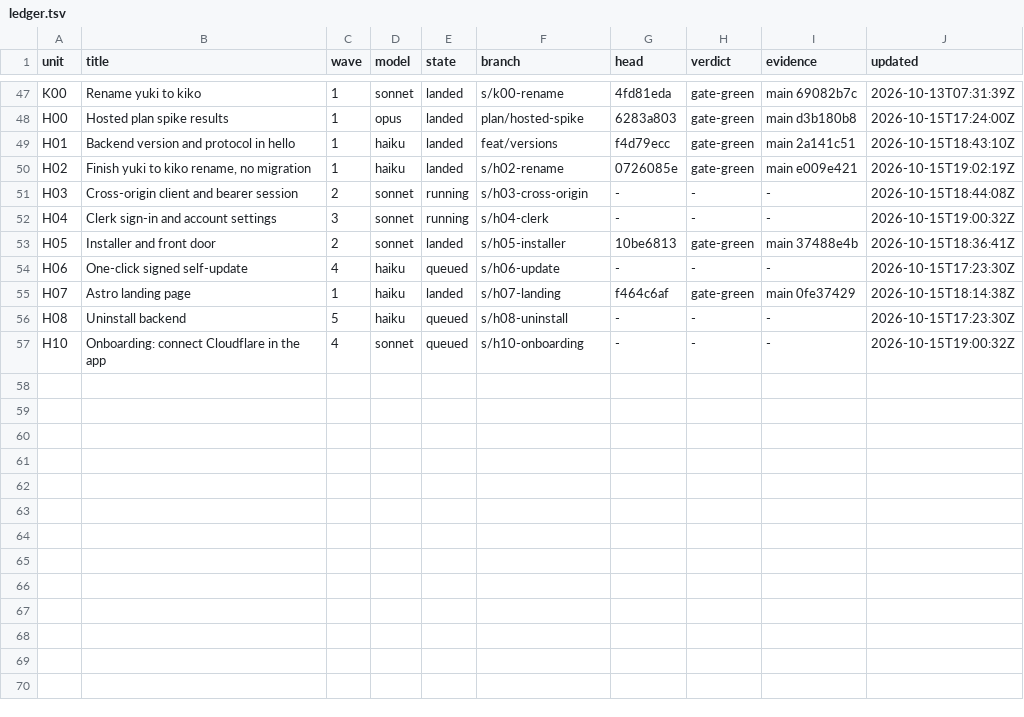
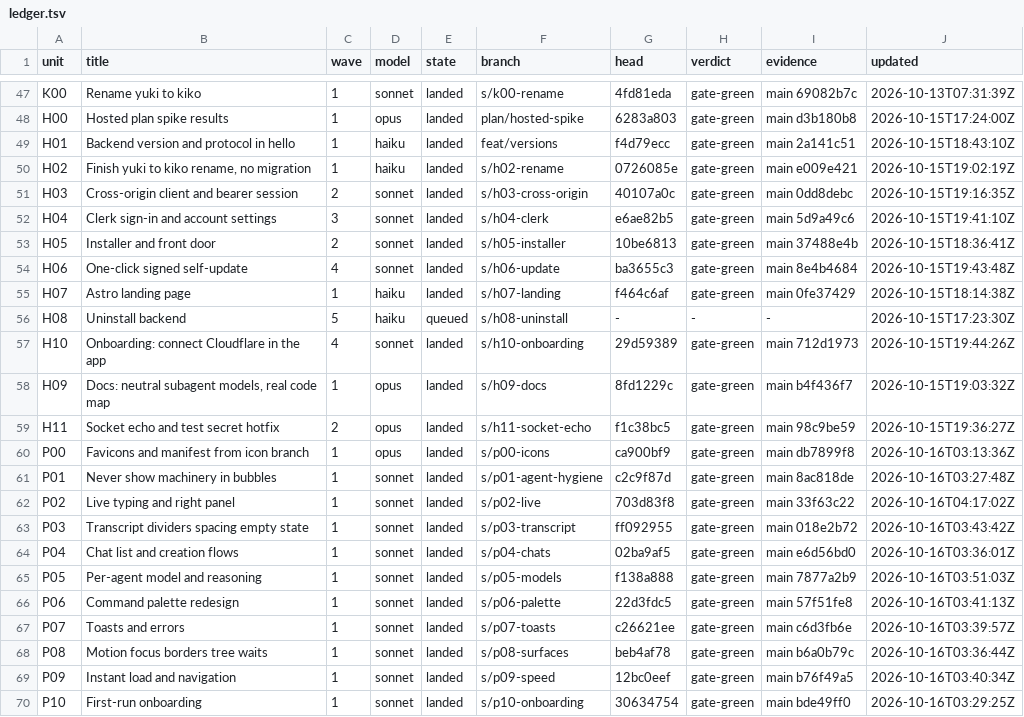
Before and after one commit to keyurbodar/kiko, a TSV file: issues/ledger.tsv, drawn as a sheet; only a part is shown, gaps mark what is left out.

```diff
--- a/issues/ledger.tsv
+++ b/issues/ledger.tsv
@@ -50,8 +50,21 @@ H01	Backend version and protocol in hello	1	haiku	landed	feat/versions	f4d79ecc
 H02	Finish yuki to kiko rename, no migration	1	haiku	landed	s/h02-rename	0726085e	gate-green	main e009e421	2026-10-15T19:02:19Z
-H03	Cross-origin client and bearer session	2	sonnet	running	s/h03-cross-origin	-	-	-	2026-10-15T18:44:08Z
-H04	Clerk sign-in and account settings	3	sonnet	running	s/h04-clerk	-	-	-	2026-10-15T19:00:32Z
+H03	Cross-origin client and bearer session	2	sonnet	landed	s/h03-cross-origin	40107a0c	gate-green	main 0dd8debc	2026-10-15T19:16:35Z
+H04	Clerk sign-in and account settings	3	sonnet	landed	s/h04-clerk	e6ae82b5	gate-green	main 5d9a49c6	2026-10-15T19:41:10Z
 H05	Installer and front door	2	sonnet	landed	s/h05-installer	10be6813	gate-green	main 37488e4b	2026-10-15T18:36:41Z
-H06	One-click signed self-update	4	haiku	queued	s/h06-update	-	-	-	2026-10-15T17:23:30Z
+H06	One-click signed self-update	4	sonnet	landed	s/h06-update	ba3655c3	gate-green	main 8e4b4684	2026-10-15T19:43:48Z
 H07	Astro landing page	1	haiku	landed	s/h07-landing	f464c6af	gate-green	main 0fe37429	2026-10-15T18:14:38Z
 H08	Uninstall backend	5	haiku	queued	s/h08-uninstall	-	-	-	2026-10-15T17:23:30Z
-H10	Onboarding: connect Cloudflare in the app	4	sonnet	queued	s/h10-onboarding	-	-	-	2026-10-15T19:00:32Z
+H10	Onboarding: connect Cloudflare in the app	4	sonnet	landed	s/h10-onboarding	29d59389	gate-green	main 712d1973	2026-10-15T19:44:26Z
+H09	Docs: neutral subagent models, real code map	1	opus	landed	s/h09-docs	8fd1229c	gate-green	main b4f436f7	2026-10-15T19:03:32Z
+H11	Socket echo and test secret hotfix	2	opus	landed	s/h11-socket-echo	f1c38bc5	gate-green	main 98c9be59	2026-10-15T19:36:27Z
+P00	Favicons and manifest from icon branch	1	opus	landed	s/p00-icons	ca900bf9	gate-green	main db7899f8	2026-10-16T03:13:36Z
+P01	Never show machinery in bubbles	1	sonnet	landed	s/p01-agent-hygiene	c2c9f87d	gate-green	main 8ac818de	2026-10-16T03:27:48Z
+P02	Live typing and right panel	1	sonnet	landed	s/p02-live	703d83f8	gate-green	main 33f63c22	2026-10-16T04:17:02Z
+P03	Transcript dividers spacing empty state	1	sonnet	landed	s/p03-transcript	ff092955	gate-green	main 018e2b72	2026-10-16T03:43:42Z
+P04	Chat list and creation flows	1	sonnet	landed	s/p04-chats	02ba9af5	gate-green	main e6d56bd0	2026-10-16T03:36:01Z
+P05	Per-agent model and reasoning	1	sonnet	landed	s/p05-models	f138a888	gate-green	main 7877a2b9	2026-10-16T03:51:03Z
+P06	Command palette redesign	1	sonnet	landed	s/p06-palette	22d3fdc5	gate-green	main 57f51fe8	2026-10-16T03:41:13Z
+P07	Toasts and errors	1	sonnet	landed	s/p07-toasts	c26621ee	gate-green	main c6d3fb6e	2026-10-16T03:39:57Z
+P08	Motion focus borders tree waits	1	sonnet	landed	s/p08-surfaces	beb4af78	gate-green	main b6a0b79c	2026-10-16T03:36:44Z
+P09	Instant load and navigation	1	sonnet	landed	s/p09-speed	12bc0eef	gate-green	main b76f49a5	2026-10-16T03:40:34Z
+P10	First-run onboarding	1	sonnet	landed	s/p10-onboarding	30634754	gate-green	main bde49ff0	2026-10-16T03:29:25Z
```
Also changed, not shown: 1 other file.
